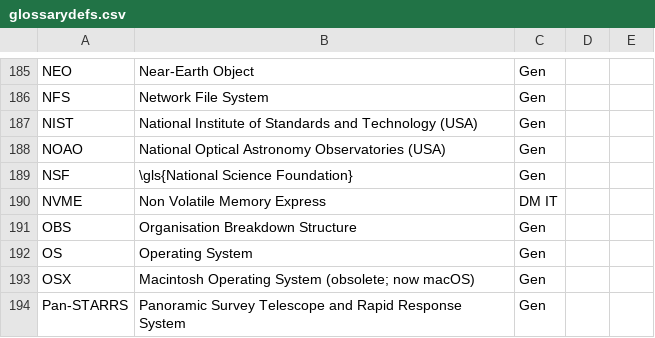
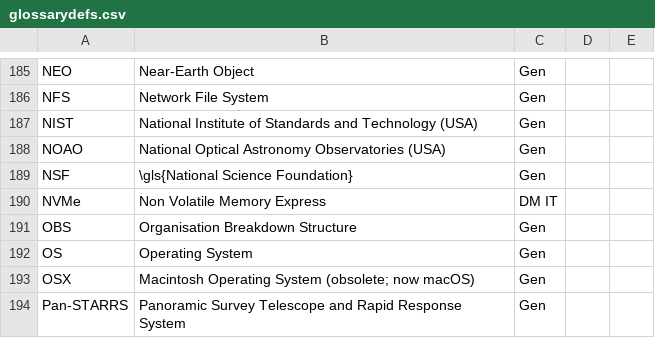
Before and after one commit to lsst/lsst-texmf, a CSV file: etc/glossarydefs.csv, drawn as a sheet; only a part is shown, gaps mark what is left out.

Commit message:
Standardize spelling of "NVMe".

```diff
--- a/etc/glossarydefs.csv
+++ b/etc/glossarydefs.csv
@@ -189,3 +189,3 @@
 "NSF","\gls{National Science Foundation}","Gen","",""
-"NVME","Non Volatile Memory Express","DM IT","",""
+"NVMe","Non Volatile Memory Express","DM IT","",""
 "OBS","Organisation Breakdown Structure","Gen","",""
```
